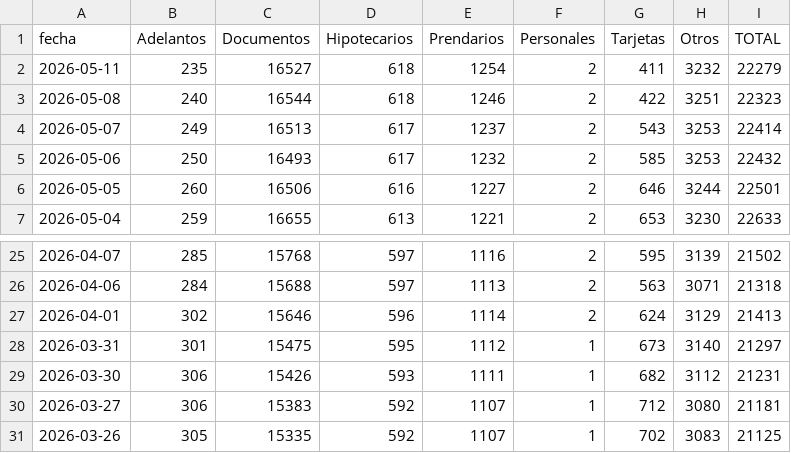
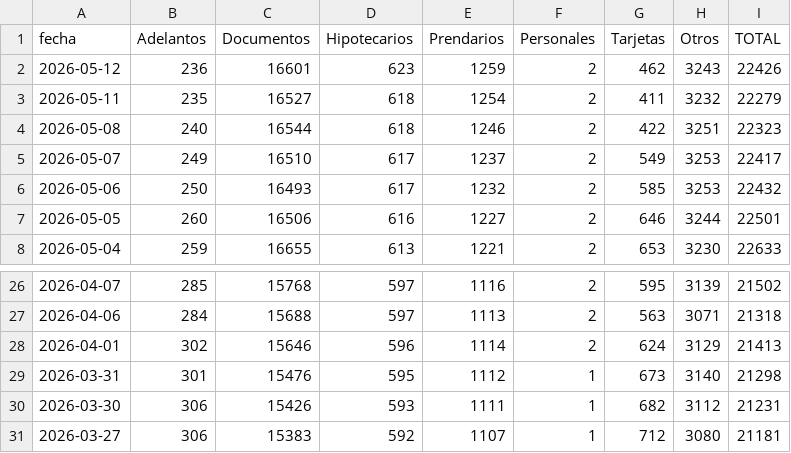
Before and after one commit to jesusrobles824/Automatizacion-de-Datos-y-Proyectos-BI, a CSV file: Automatización de Datos/Préstamos_sector_privado_en_usd_en_millones_por_tipo_crédito.csv, drawn as a sheet; only a part is shown, gaps mark what is left out; the shorter side is filled out with more unchanged rows.

```diff
--- a/Automatización de Datos/Préstamos_sector_privado_en_usd_en_millones_por_tipo_crédito.csv
+++ b/Automatización de Datos/Préstamos_sector_privado_en_usd_en_millones_por_tipo_crédito.csv
@@ -1,5 +1,6 @@
 fecha,Adelantos,Documentos,Hipotecarios,Prendarios,Personales,Tarjetas,Otros,TOTAL
+2026-05-12,236,16601,623,1259,2,462,3243,22426
 2026-05-11,235,16527,618,1254,2,411,3232,22279
 2026-05-08,240,16544,618,1246,2,422,3251,22323
-2026-05-07,249,16513,617,1237,2,543,3253,22414
+2026-05-07,249,16510,617,1237,2,549,3253,22417
 2026-05-06,250,16493,617,1232,2,585,3253,22432
@@ -27,3 +28,3 @@ fecha,Adelantos,Documentos,Hipotecarios,Prendarios,Personales,Tarjetas,Otros,TOT
 2026-04-01,302,15646,596,1114,2,624,3129,21413
-2026-03-31,301,15475,595,1112,1,673,3140,21297
+2026-03-31,301,15476,595,1112,1,673,3140,21298
 2026-03-30,306,15426,593,1111,1,682,3112,21231
```
Also changed, not shown: Automatización de Datos/ADRs_variacion_porcentual_diaria.csv, Automatización de Datos/Principales_Tasas_de_Interés_de_Mercado.csv, 7 other files.
